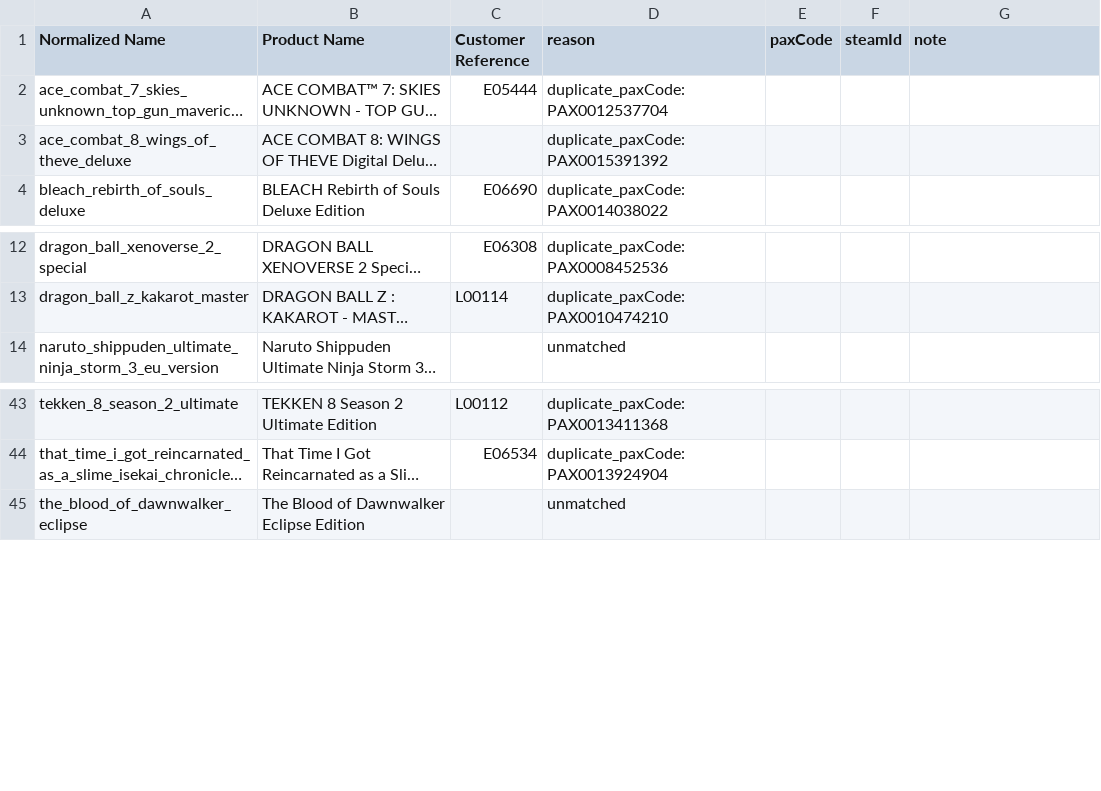
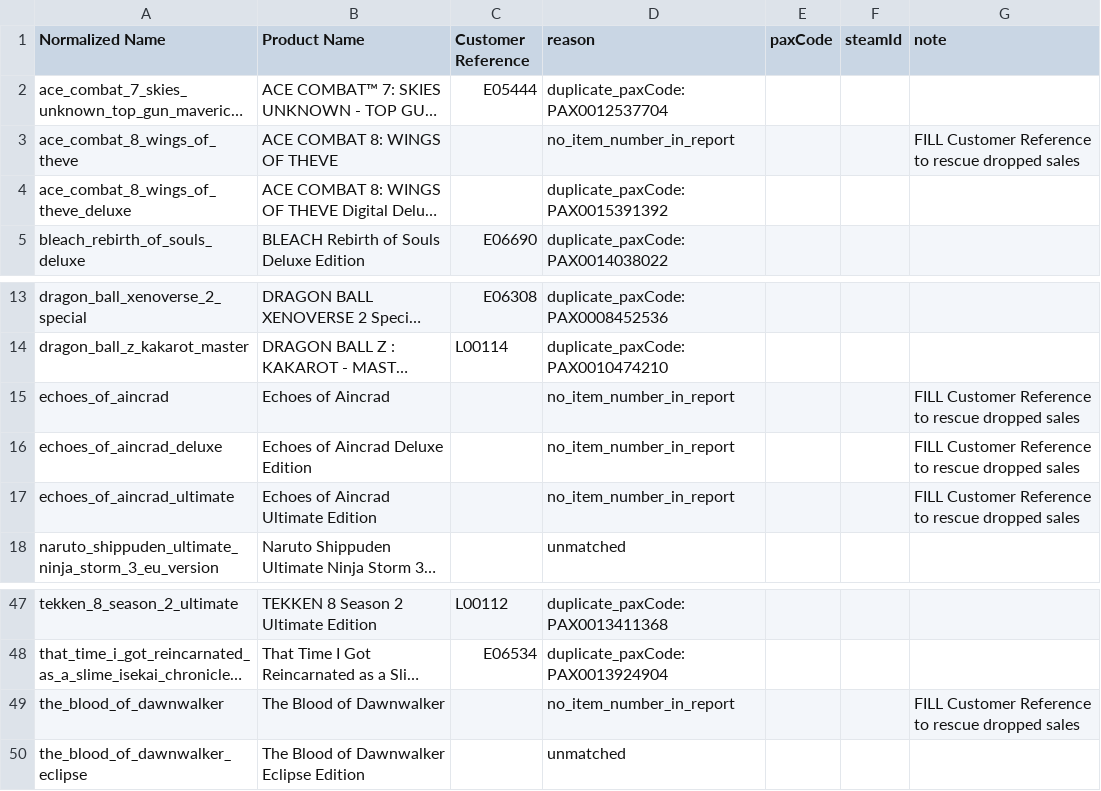
Before and after one commit to christopher-drews/bandai-data-analysis, a CSV file: data/sku_paxcode_overrides.csv, drawn as a sheet; only a part is shown, gaps mark what is left out; long unchanged cells end in …; the diff names each change by its address in the sheet, - before the commit and + after, or states it on an @@ line.

```diff
--- a/data/sku_paxcode_overrides.csv
+++ b/data/sku_paxcode_overrides.csv
+row 3: ace_combat_8_wings_of_theve | ACE COMBAT 8: WINGS OF THEVE |  | no_item_number_in_report |  |  | FILL Customer Reference to rescue dropped sales
+row 15: echoes_of_aincrad | Echoes of Aincrad |  | no_item_number_in_report |  |  | FILL Customer Reference to rescue dropped sales
+row 16: echoes_of_aincrad_deluxe | Echoes of Aincrad Deluxe Edition |  | no_item_number_in_report |  |  | FILL Customer Reference to rescue dropped sales
+row 17: echoes_of_aincrad_ultimate | Echoes of Aincrad Ultimate Edition |  | no_item_number_in_report |  |  | FILL Customer Reference to rescue dropped sales
+row 49: the_blood_of_dawnwalker | The Blood of Dawnwalker |  | no_item_number_in_report |  |  | FILL Customer Reference to rescue dropped sales
```
Also changed, not shown: 3 other files.
